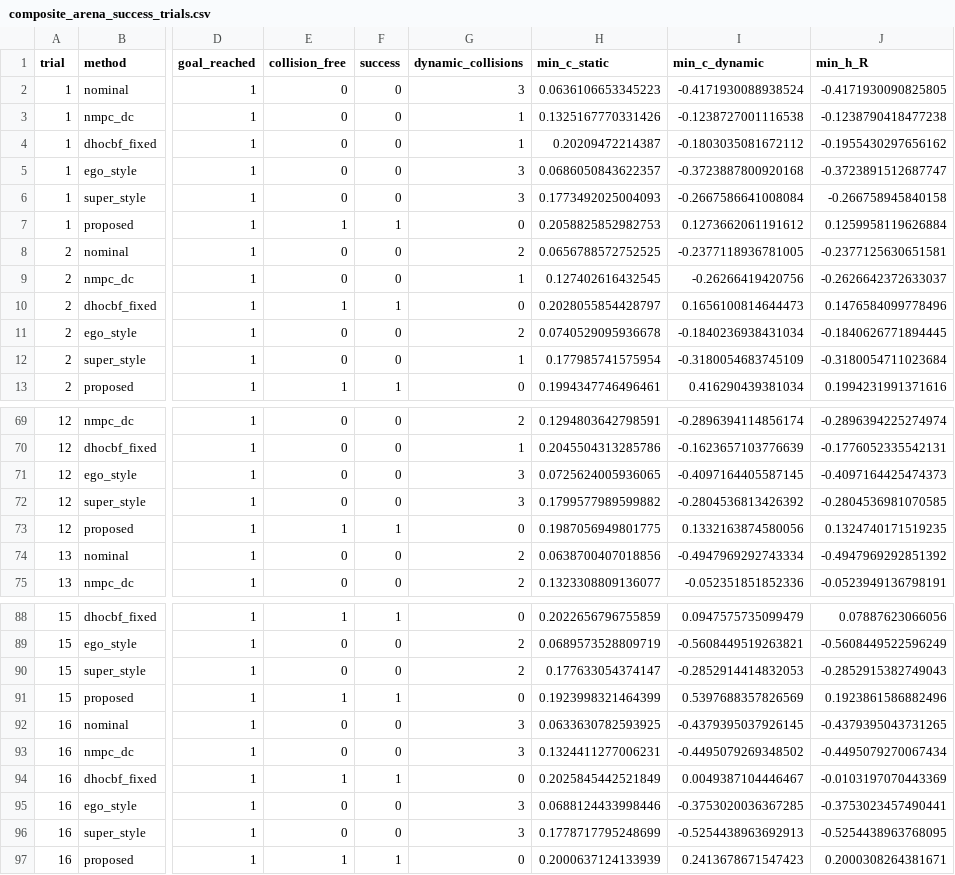
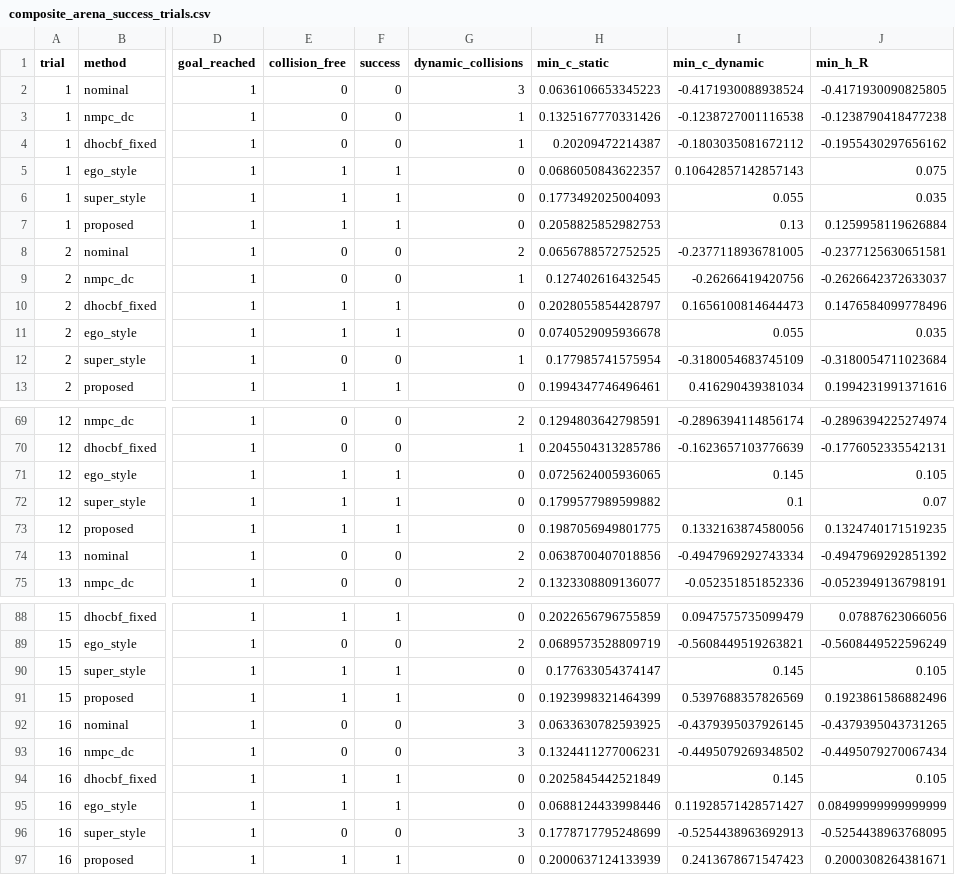
Before and after one commit to Fly-to-the-Mars/RSM-NMPC, a CSV file: 02_composite_clutter_arena/data/composite_arena_success_trials.csv, drawn as a sheet; only a part is shown, gaps mark what is left out; the diff covers the shown part only; the diff names each change by its address in the sheet, - before the commit and + after, or states it on an @@ line.

```diff
--- a/02_composite_clutter_arena/data/composite_arena_success_trials.csv
+++ b/02_composite_clutter_arena/data/composite_arena_success_trials.csv
-E5:E6 (collision_free): 0
+E5:E6 (collision_free): 1
-F5:F6 (success): 0
+F5:F6 (success): 1
-G5:G6 (dynamic_collisions): 3
+G5:G6 (dynamic_collisions): 0
-I5 (min_c_dynamic): -0.3723887800920168
+I5 (min_c_dynamic): 0.10642857142857143
-J5 (min_h_R): -0.3723891512687747
+J5 (min_h_R): 0.075
-I6 (min_c_dynamic): -0.2667586641008084
+I6 (min_c_dynamic): 0.055
-J6 (min_h_R): -0.266758945840158
+J6 (min_h_R): 0.035
-I7 (min_c_dynamic): 0.1273662061191612
+I7 (min_c_dynamic): 0.13
-E11 (collision_free): 0
+E11 (collision_free): 1
-F11 (success): 0
+F11 (success): 1
-G11 (dynamic_collisions): 2
+G11 (dynamic_collisions): 0
-I11 (min_c_dynamic): -0.1840236938431034
+I11 (min_c_dynamic): 0.055
-J11 (min_h_R): -0.1840626771894445
+J11 (min_h_R): 0.035
-E71:E72 (collision_free): 0
+E71:E72 (collision_free): 1
-F71:F72 (success): 0
+F71:F72 (success): 1
-G71:G72 (dynamic_collisions): 3
+G71:G72 (dynamic_collisions): 0
-I71 (min_c_dynamic): -0.4097164405587145
+I71 (min_c_dynamic): 0.145
-J71 (min_h_R): -0.4097164425474373
+J71 (min_h_R): 0.105
-I72 (min_c_dynamic): -0.2804536813426392
+I72 (min_c_dynamic): 0.1
-J72 (min_h_R): -0.2804536981070585
+J72 (min_h_R): 0.07
-E90 (collision_free): 0
+E90 (collision_free): 1
-F90 (success): 0
+F90 (success): 1
-G90 (dynamic_collisions): 2
+G90 (dynamic_collisions): 0
-I90 (min_c_dynamic): -0.2852914414832053
+I90 (min_c_dynamic): 0.145
-J90 (min_h_R): -0.2852915382749043
+J90 (min_h_R): 0.105
-I94 (min_c_dynamic): 0.0049387104446467
+I94 (min_c_dynamic): 0.145
-J94 (min_h_R): -0.0103197070443369
+J94 (min_h_R): 0.105
-E95 (collision_free): 0
+E95 (collision_free): 1
-F95 (success): 0
+F95 (success): 1
-G95 (dynamic_collisions): 3
+G95 (dynamic_collisions): 0
-I95 (min_c_dynamic): -0.3753020036367285
+I95 (min_c_dynamic): 0.11928571428571427
-J95 (min_h_R): -0.3753023457490441
+J95 (min_h_R): 0.08499999999999999
```
Also changed, not shown: 34 edited cells elsewhere in this file, 02_composite_clutter_arena/data/composite_arena_ablation.csv, 02_composite_clutter_arena/data/composite_arena_controller_summary.csv, 16 other files.
